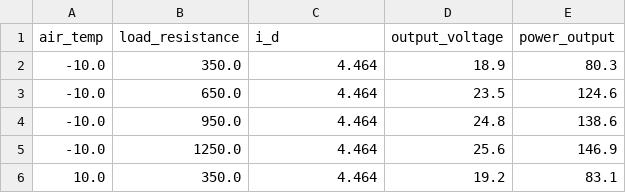
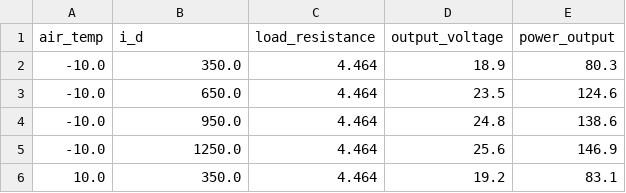
Before and after one commit to shawnkchan/ME249_P3, a CSV file: Task1.1/task1.1data.csv, drawn as a sheet; only a part is shown.

```diff
--- a/Task1.1/task1.1data.csv
+++ b/Task1.1/task1.1data.csv
@@ -1,2 +1,2 @@
-air_temp,load_resistance,i_d,output_voltage,power_output
+air_temp,i_d,load_resistance,output_voltage,power_output
 -10.0,350.0,4.464,18.9,80.3
```
Also changed, not shown: 22 other files.
